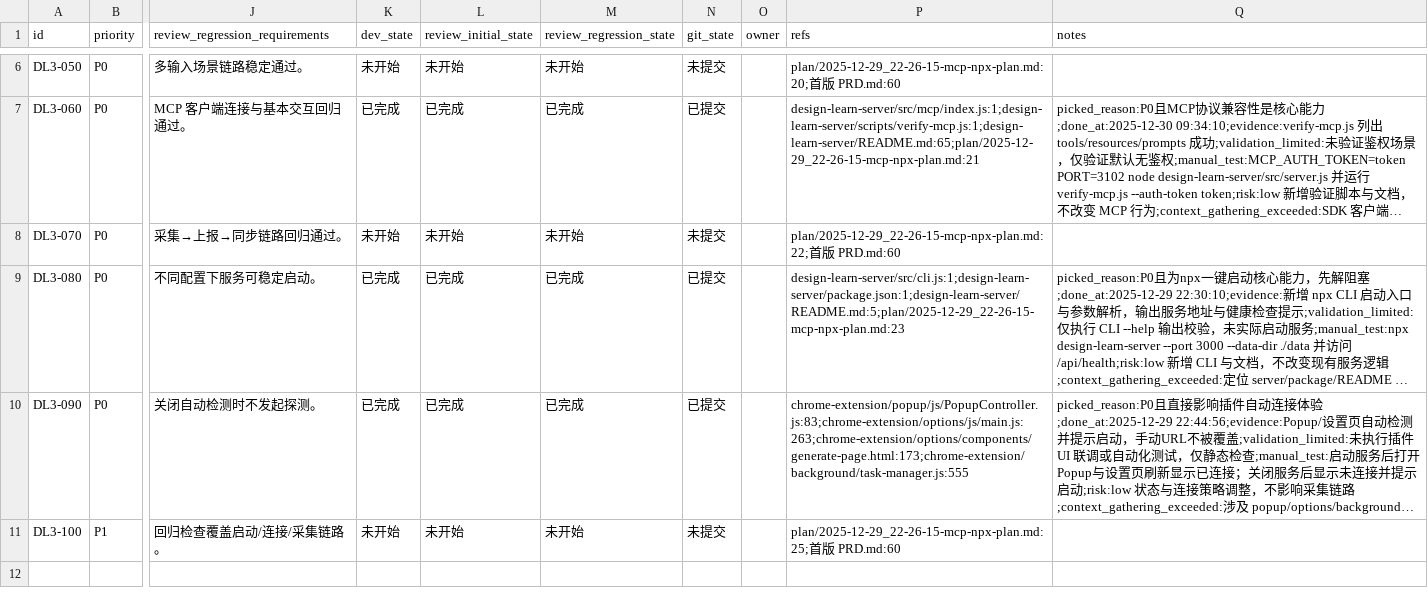
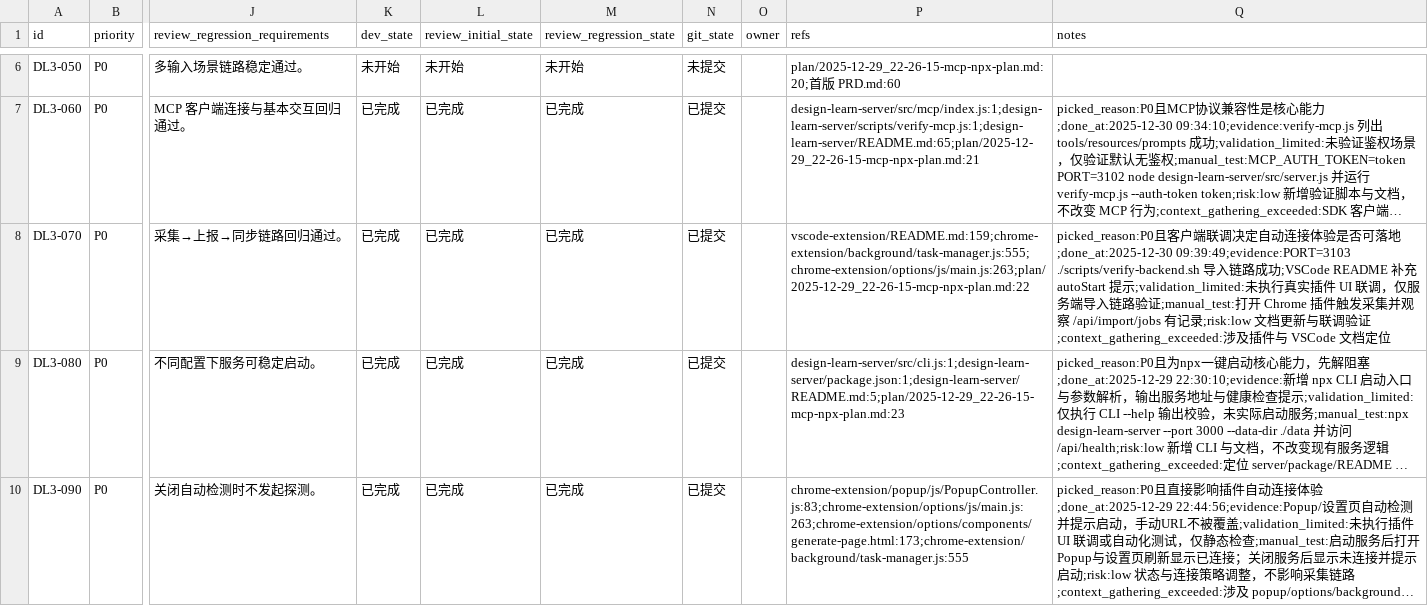
Before and after one commit to GalaxyXieyu/Design-Learn, a CSV file: issues/2025-12-29_22-28-35-mcp-npx-plan.csv, drawn as a sheet; only a part is shown, gaps mark what is left out; the shorter side is filled out with more unchanged rows; long unchanged cells end in …; the diff names each change by its address in the sheet, - before the commit and + after, or states it on an @@ line.

```diff
--- a/issues/2025-12-29_22-28-35-mcp-npx-plan.csv
+++ b/issues/2025-12-29_22-28-35-mcp-npx-plan.csv
-K8 (dev_state): 未开始
+K8 (dev_state): 已完成
-L8 (review_initial_state): 未开始
+L8 (review_initial_state): 已完成
-M8 (review_regression_state): 未开始
+M8 (review_regression_state): 已完成
-N8 (git_state): 未提交
+N8 (git_state): 已提交
-P8 (refs): plan/2025-12-29_22-26-15-mcp-npx-plan.md:22;首版 PRD.md:60
+P8 (refs): vscode-extension/README.md:159;chrome-extension/background/task-manager.js:555;chrome-extension/options/js/main.js:263;plan/2025-12-29_22-26-15-mcp-npx-plan.md:22
-Q8 (notes): (empty)
+Q8 (notes): picked_reason:P0且客户端联调决定自动连接体验是否可落地;done_at:2025-12-30 09:39:49;evidence:PORT=3103 ./scripts/verify-backend.sh 导入链路成功;VSCode README 补充 autoStart 提示;validation_limited:未执行真实插件 UI 联调，仅服务端导入链路验证;manual_test:打开 Chrome 插件触发采集并观察 /api/import/jobs 有记录;risk:low 文档更新与联调验证;context_gathering_exceeded:涉及插件与 VSCode 文档定位
```
Also changed, not shown: 1 other file.
